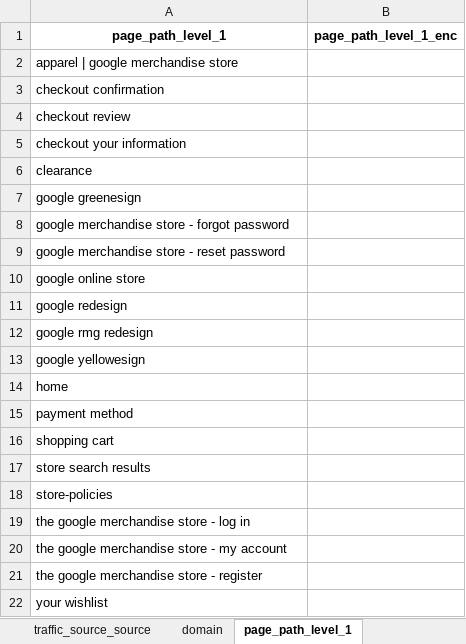
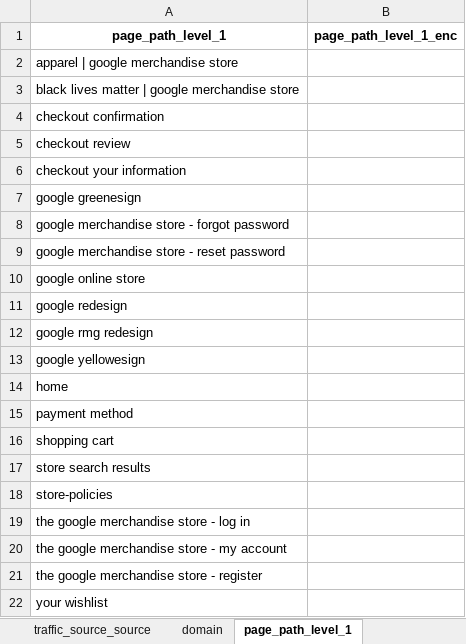
Before and after one commit to jvanalytics/ist_dash_2024_rec, an Excel workbook: notebooks/google_merch_store/data/df_merch_values_pre_encoding.xlsx, sheet page_path_level_1, drawn as a sheet; values as stored, in another font and other column widths than the file's, no borders; removed rows and columns are numbered as before the commit, all else as after; the diff names each change by its address in the sheet, - before the commit and + after, or states it on an @@ line.

```diff
--- a/notebooks/google_merch_store/data/df_merch_values_pre_encoding.xlsx (sheet page_path_level_1)
+++ b/notebooks/google_merch_store/data/df_merch_values_pre_encoding.xlsx (sheet page_path_level_1)
+row 3: black lives matter | google merchandise store
-row 6: clearance
```
Also changed, not shown: sheet page_path_level_3, sheet page_path_level_2, sheet device_mobile_model_name, 55 other files.
